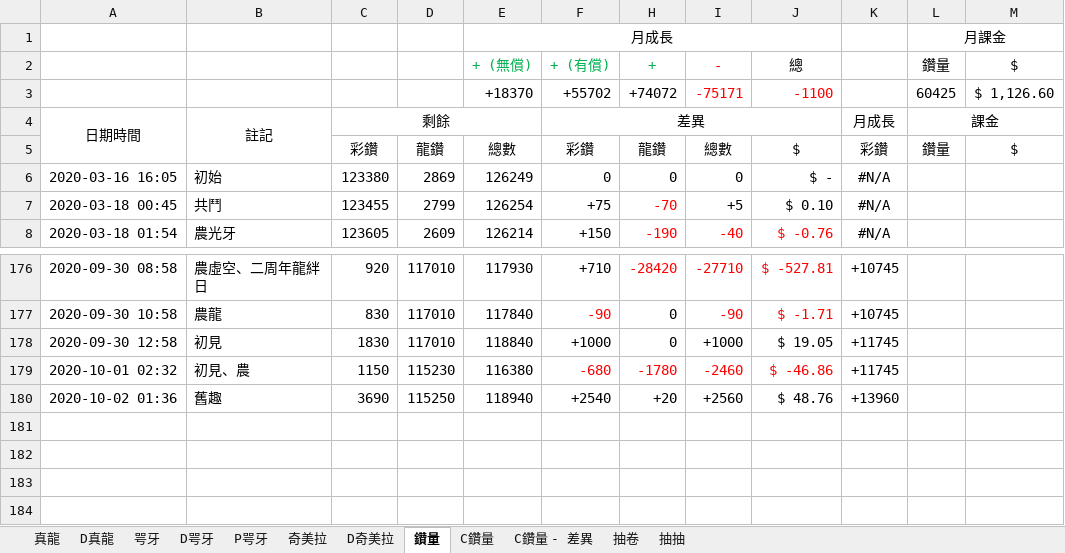
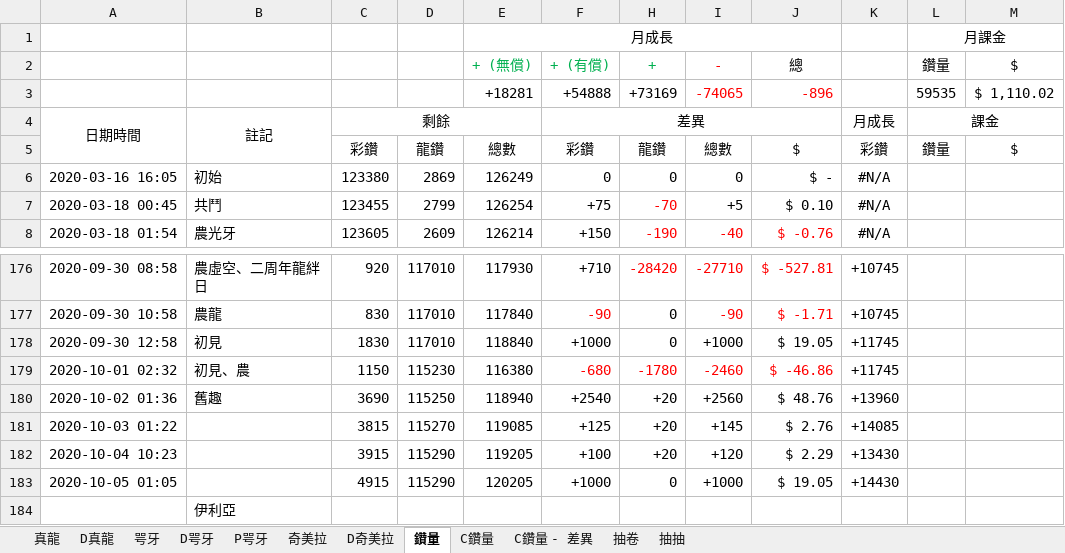
Before and after one commit to RaenonX-DL/dragalia-data-track, an Excel workbook: Dragalia Data.xlsx, sheet 鑽量, drawn as a sheet; only a part is shown, gaps mark what is left out; values as stored, in another font and other column widths than the file's, no borders; removed rows and columns are numbered as before the commit, all else as after; the diff names each change by its address in the sheet, - before the commit and + after, or states it on an @@ line.

```diff
--- a/Dragalia Data.xlsx (sheet 鑽量)
+++ b/Dragalia Data.xlsx (sheet 鑽量)
-row 3:  |  |  |  | +18370 | +55702 | +74072 | -75171 | -1100 |  | 60425 | $ 1,126.60
+row 3:  |  |  |  | +18281 | +54888 | +73169 | -74065 | -896 |  | 59535 | $ 1,110.02
+row 181: 2020-10-03 01:22 |  | 3815 | 115270 | 119085 | +125 | +20 | +145 | $ 2.76 | +14085
+row 182: 2020-10-04 10:23 |  | 3915 | 115290 | 119205 | +100 | +20 | +120 | $ 2.29 | +13430
+row 183: 2020-10-05 01:05 |  | 4915 | 115290 | 120205 | +1000 | 0 | +1000 | $ 19.05 | +14430
+row 184:  | 伊利亞
```
Also changed, not shown: sheet 咢牙, sheet 真龍, sheet D咢牙, sheet 抽抽, sheet 抽卷, sheet D真龍, hidden cells, charts or pictures.
